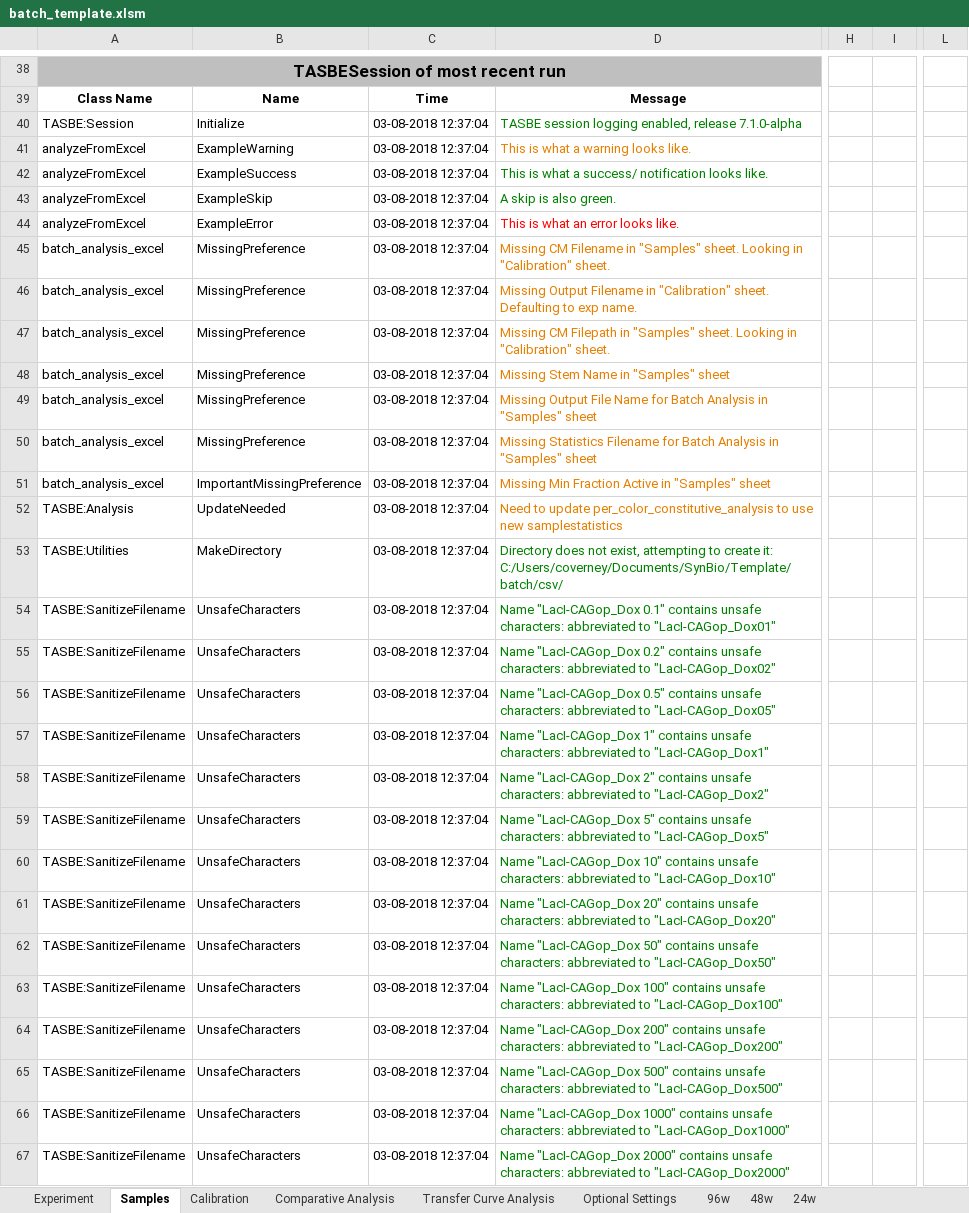
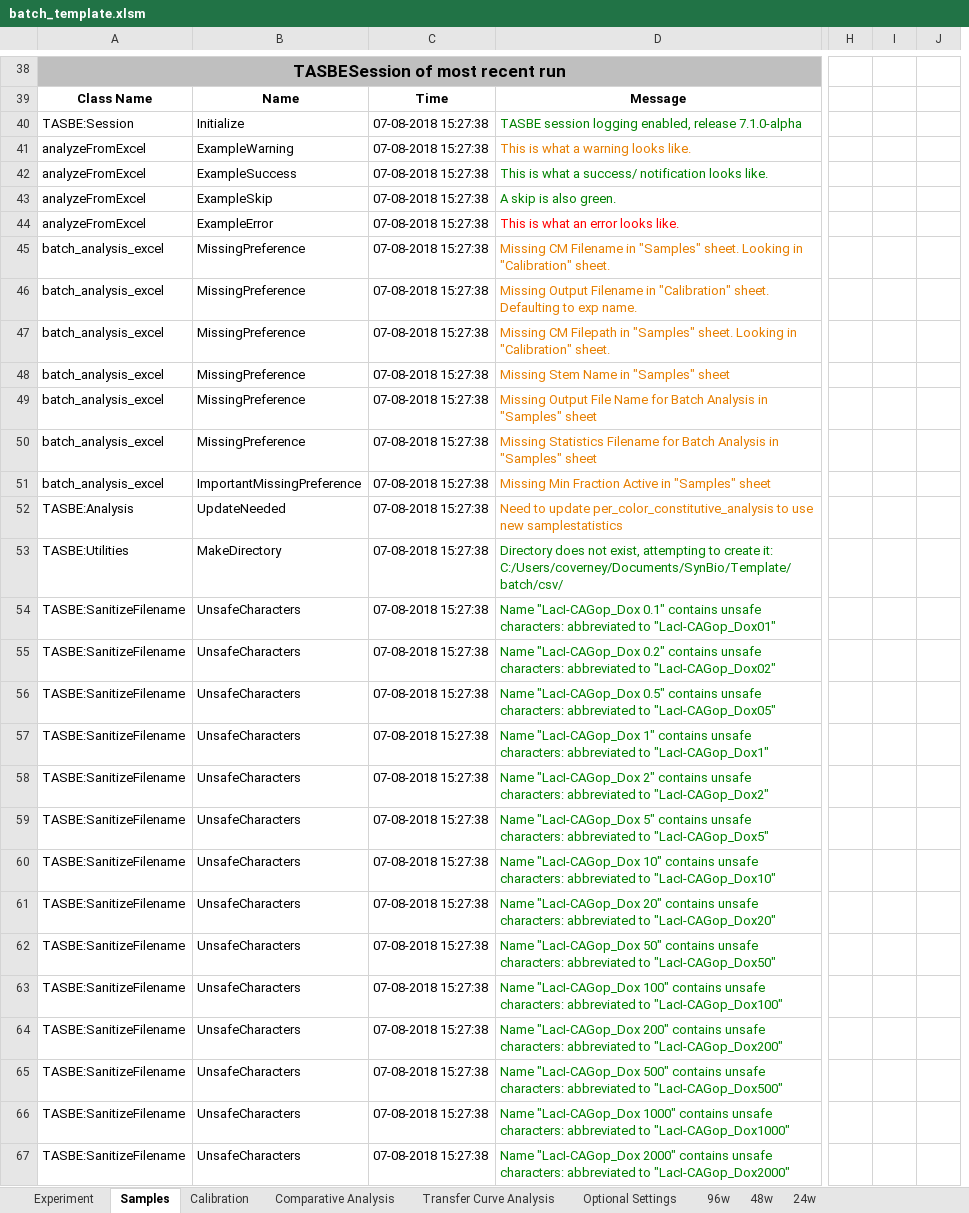
Before and after one commit to LivingComputingProject/TASBEFlowAnalytics-Tutorial, an Excel workbook: batch_template.xlsm, sheet Samples, drawn as a sheet; only a part is shown, gaps mark what is left out; values as stored, in another font and other column widths than the file's, no borders; charts and pictures not drawn; removed rows and columns are numbered as before the commit, all else as after; the diff covers the shown part only; the diff names each change by its address in the sheet, - before the commit and + after, or states it on an @@ line.

```diff
--- a/batch_template.xlsm (sheet Samples)
+++ b/batch_template.xlsm (sheet Samples)
+column I, empty
-column L, empty
-C40:C67: 03-08-2018 12:37:04
+C40:C67: 07-08-2018 15:27:38
```
Also changed, not shown: 32 edited cells, cell formats and merged cells elsewhere in this sheet, sheet 96w, sheet 48w, sheet 24w, sheet Comparative Analysis, sheet Calibration, sheet Transfer Curve Analysis, charts or pictures.
